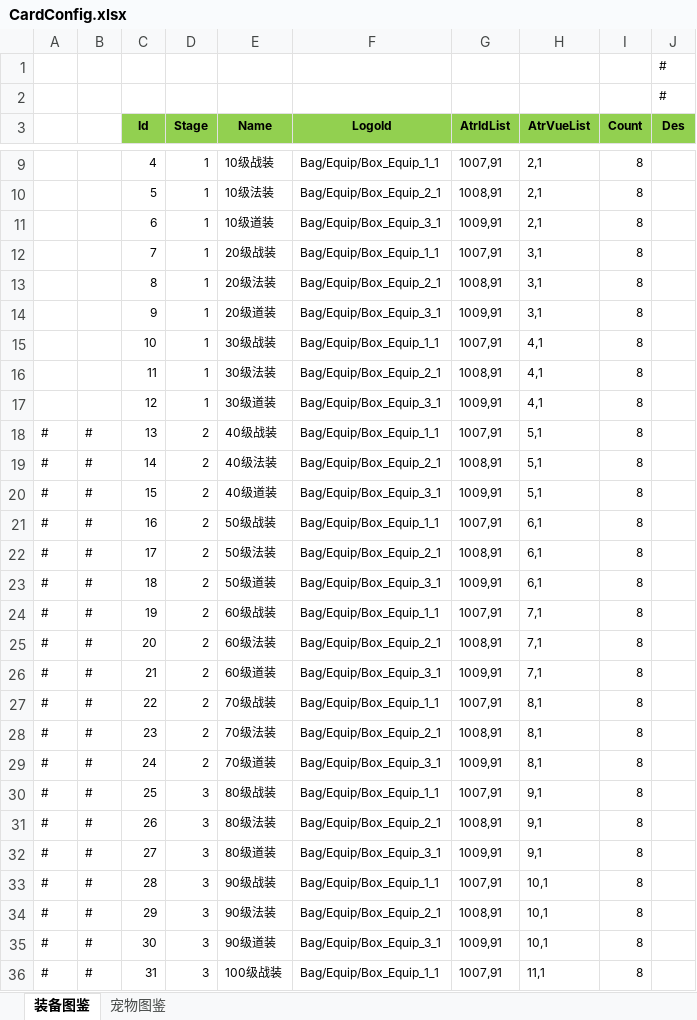
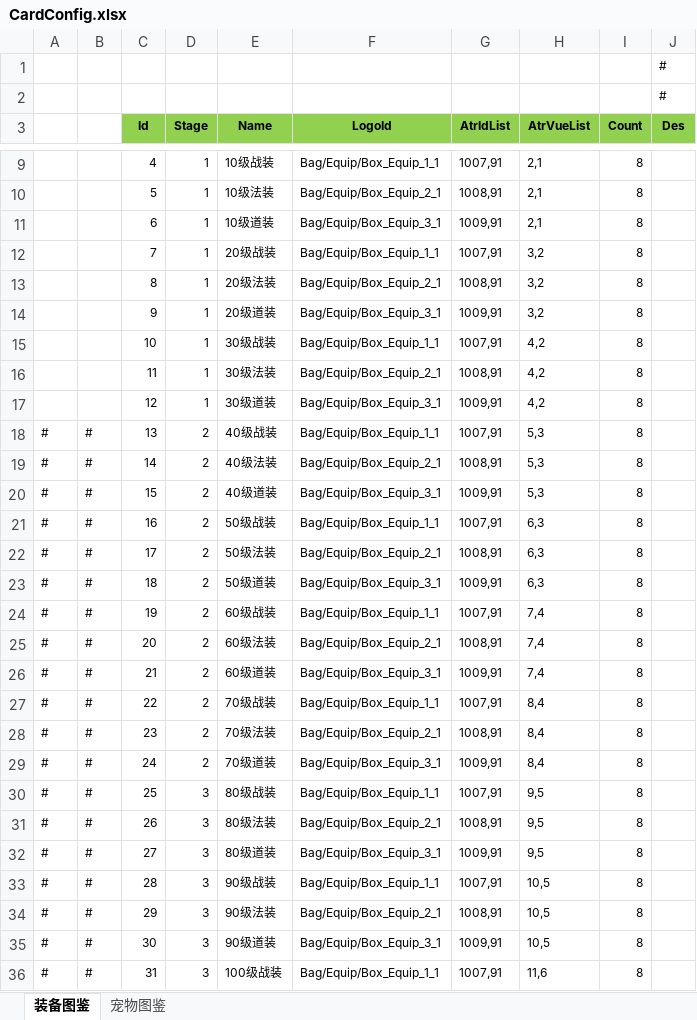
Before and after one commit to wokanjianyang/legend2, an Excel workbook: Excel/CardConfig.xlsx, sheet 装备图鉴, drawn as a sheet; only a part is shown, gaps mark what is left out; values as stored, in another font and other column widths than the file's, no borders; the diff covers the shown part only; the diff names each change by its address in the sheet, - before the commit and + after, or states it on an @@ line.

```diff
--- a/Excel/CardConfig.xlsx (sheet 装备图鉴)
+++ b/Excel/CardConfig.xlsx (sheet 装备图鉴)
-H12:H14 (AtrVueList): 3,1
+H12:H14 (AtrVueList): 3,2
-H15:H17 (AtrVueList): 4,1
+H15:H17 (AtrVueList): 4,2
-H18:H20 (AtrVueList): 5,1
+H18:H20 (AtrVueList): 5,3
-H21:H23 (AtrVueList): 6,1
+H21:H23 (AtrVueList): 6,3
-H24:H26 (AtrVueList): 7,1
+H24:H26 (AtrVueList): 7,4
-H27:H29 (AtrVueList): 8,1
+H27:H29 (AtrVueList): 8,4
-H30:H32 (AtrVueList): 9,1
+H30:H32 (AtrVueList): 9,5
-H33:H35 (AtrVueList): 10,1
+H33:H35 (AtrVueList): 10,5
-H36 (AtrVueList): 11,1
+H36 (AtrVueList): 11,6
```
Also changed, not shown: 5 edited cells elsewhere in this sheet, sheet 宠物图鉴, Excel/BossConfig.xlsx, 17 other files.
